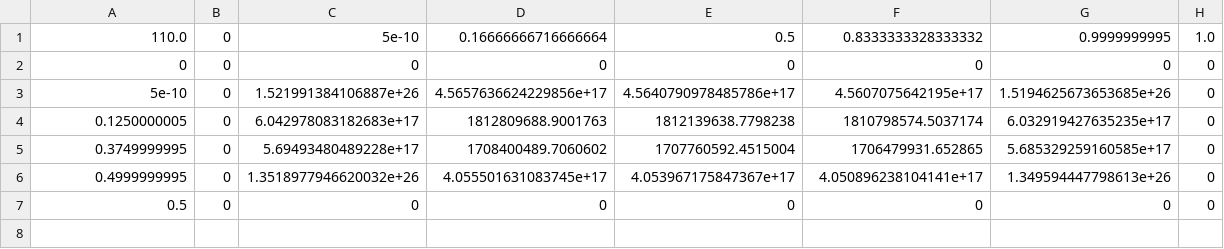
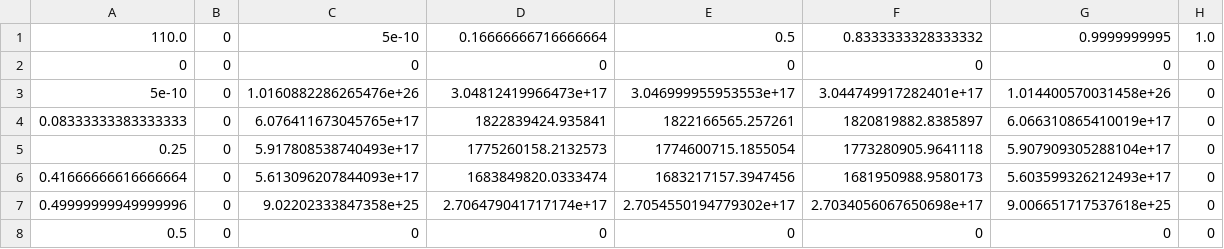
Before and after one commit to Jarmill/HeatLoadMatrix, a CSV file: heatbump_output/output_density.csv, drawn as a sheet.

```diff
--- a/heatbump_output/output_density.csv
+++ b/heatbump_output/output_density.csv
@@ -2,6 +2,7 @@
 0,0,0,0,0,0,0,0
-5e-10,0,1.521991384106887e+26,4.5657636624229856e+17,4.5640790978485786e+17,4.5607075642195e+17,1.5194625673653685e+26,0
-0.1250000005,0,6.042978083182683e+17,1812809688.9001763,1812139638.7798238,1810798574.5037174,6.032919427635235e+17,0
-0.3749999995,0,5.69493480489228e+17,1708400489.7060602,1707760592.4515004,1706479931.652865,5.685329259160585e+17,0
-0.4999999995,0,1.3518977946620032e+26,4.055501631083745e+17,4.053967175847367e+17,4.050896238104141e+17,1.349594447798613e+26,0
+5e-10,0,1.0160882286265476e+26,3.04812419966473e+17,3.046999955953553e+17,3.044749917282401e+17,1.014400570031458e+26,0
+0.08333333383333333,0,6.076411673045765e+17,1822839424.935841,1822166565.257261,1820819882.8385897,6.066310865410019e+17,0
+0.25,0,5.917808538740493e+17,1775260158.2132573,1774600715.1855054,1773280905.9641118,5.907909305288104e+17,0
+0.41666666616666664,0,5.613096207844093e+17,1683849820.0333474,1683217157.3947456,1681950988.9580173,5.603599326212493e+17,0
+0.49999999949999996,0,9.02202333847358e+25,2.706479041717174e+17,2.7054550194779302e+17,2.7034056067650698e+17,9.006651717537618e+25,0
 0.5,0,0,0,0,0,0,0
```
Also changed, not shown: heatbump_output/output_power.csv, 7 other files.
